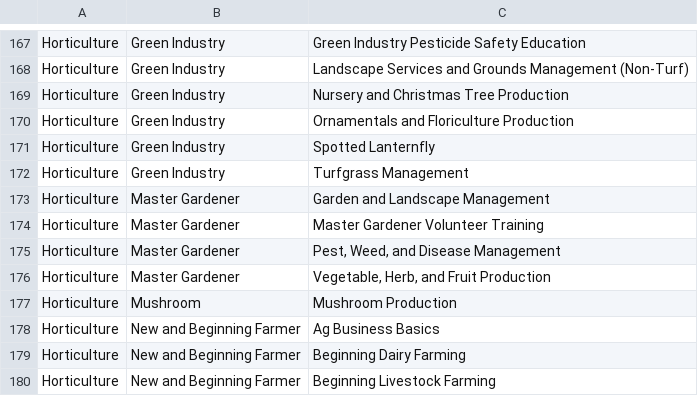
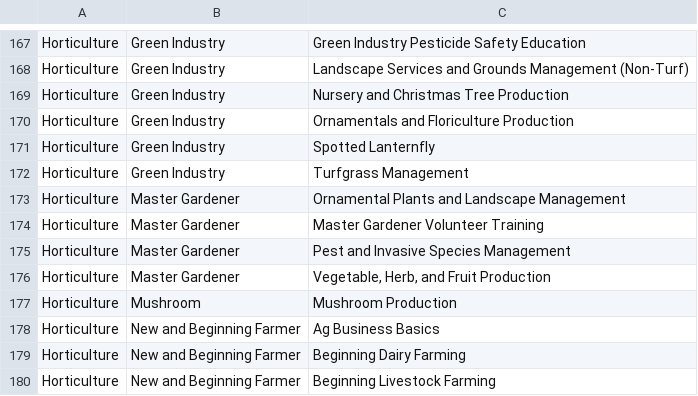
Before and after one commit to tsimkins/agsci.atlas, a TSV file: agsci/atlas/resources/epas.tsv, drawn as a sheet; only a part is shown, gaps mark what is left out.

Commit message:
MG Topic Changes WF 4127770

```diff
--- a/agsci/atlas/resources/epas.tsv
+++ b/agsci/atlas/resources/epas.tsv
@@ -172,5 +172,5 @@ Horticulture	Green Industry	Spotted Lanternfly
 Horticulture	Green Industry	Turfgrass Management
-Horticulture	Master Gardener	Garden and Landscape Management
+Horticulture	Master Gardener	Ornamental Plants and Landscape Management
 Horticulture	Master Gardener	Master Gardener Volunteer Training
-Horticulture	Master Gardener	"Pest, Weed, and Disease Management"
+Horticulture	Master Gardener	Pest and Invasive Species Management
 Horticulture	Master Gardener	"Vegetable, Herb, and Fruit Production"
```
